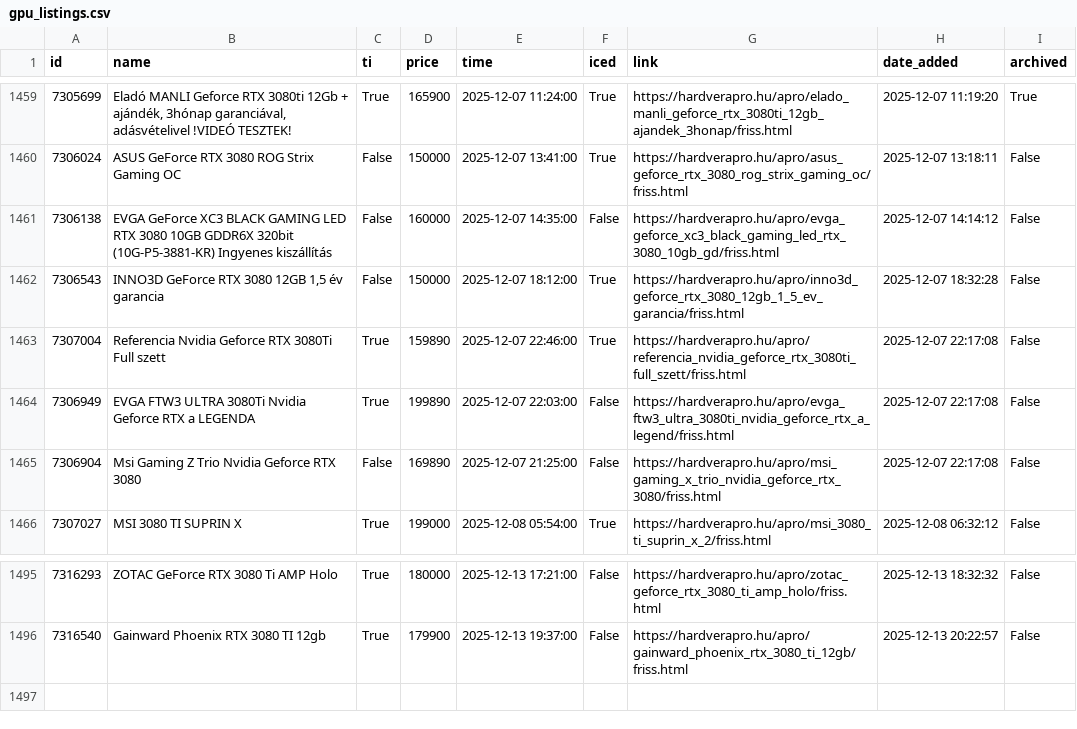
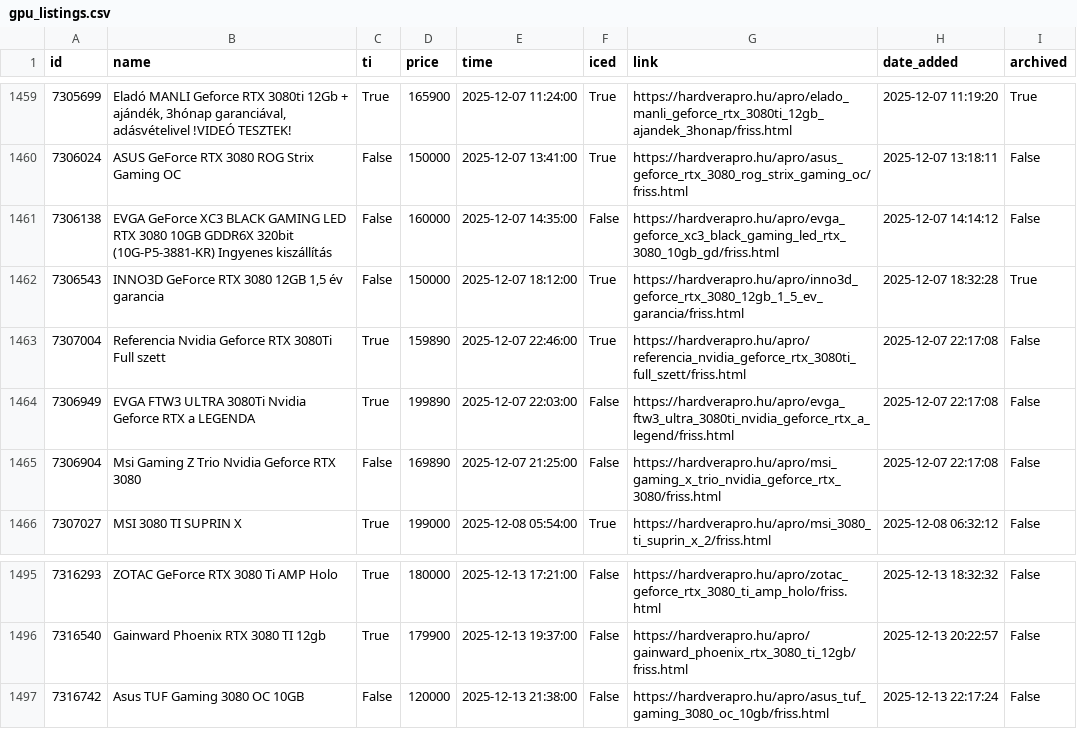
Before and after one commit to leviipope/scraping_hardverapro, a CSV file: gpu_listings.csv, drawn as a sheet; only a part is shown, gaps mark what is left out.

```diff
--- a/gpu_listings.csv
+++ b/gpu_listings.csv
@@ -1461,3 +1461,3 @@ id,name,ti,price,time,iced,link,date_added,archived
 7306138,EVGA GeForce XC3 BLACK GAMING LED RTX 3080 10GB GDDR6X 320bit (10G-P5-3881-KR) Ingyenes kiszállítás,False,160000,2025-12-07 14:35:00,False,https://hardverapro.hu/apro/evga_geforce_xc3_black_gaming_led_rtx_3080_10gb_gd/friss.html,2025-12-07 14:14:12,False
-7306543,"INNO3D GeForce RTX 3080 12GB 1,5 év garancia",False,150000,2025-12-07 18:12:00,True,https://hardverapro.hu/apro/inno3d_geforce_rtx_3080_12gb_1_5_ev_garancia/friss.html,2025-12-07 18:32:28,False
+7306543,"INNO3D GeForce RTX 3080 12GB 1,5 év garancia",False,150000,2025-12-07 18:12:00,True,https://hardverapro.hu/apro/inno3d_geforce_rtx_3080_12gb_1_5_ev_garancia/friss.html,2025-12-07 18:32:28,True
 7307004,Referencia Nvidia Geforce RTX 3080Ti Full szett,True,159890,2025-12-07 22:46:00,True,https://hardverapro.hu/apro/referencia_nvidia_geforce_rtx_3080ti_full_szett/friss.html,2025-12-07 22:17:08,False
@@ -1496 +1496,2 @@ id,name,ti,price,time,iced,link,date_added,archived
 7316540,Gainward Phoenix RTX 3080 TI 12gb,True,179900,2025-12-13 19:37:00,False,https://hardverapro.hu/apro/gainward_phoenix_rtx_3080_ti_12gb/friss.html,2025-12-13 20:22:57,False
+7316742,Asus TUF Gaming 3080 OC 10GB,False,120000,2025-12-13 21:38:00,False,https://hardverapro.hu/apro/asus_tuf_gaming_3080_oc_10gb/friss.html,2025-12-13 22:17:24,False
```
Also changed, not shown: 1 other file.
